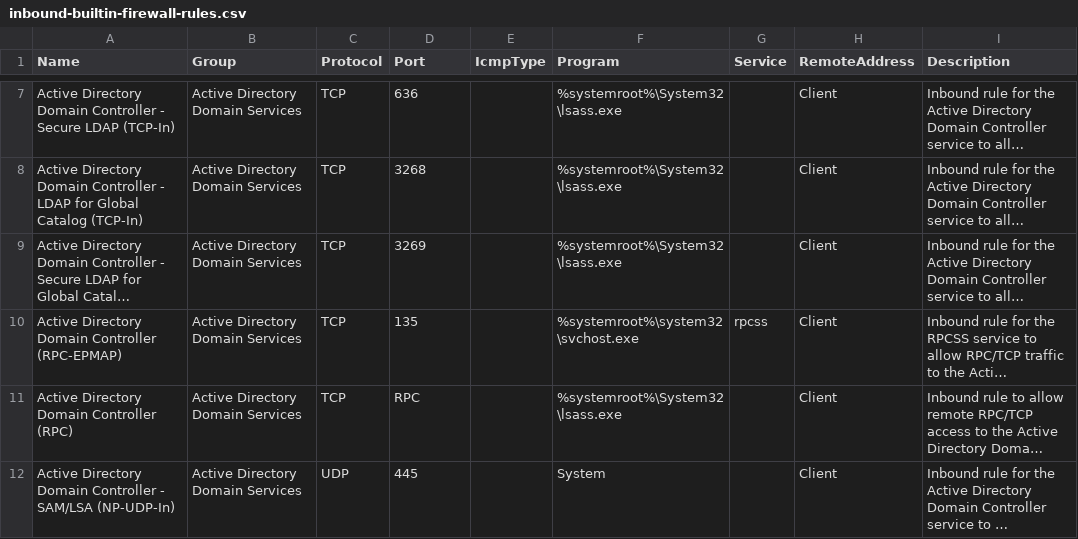
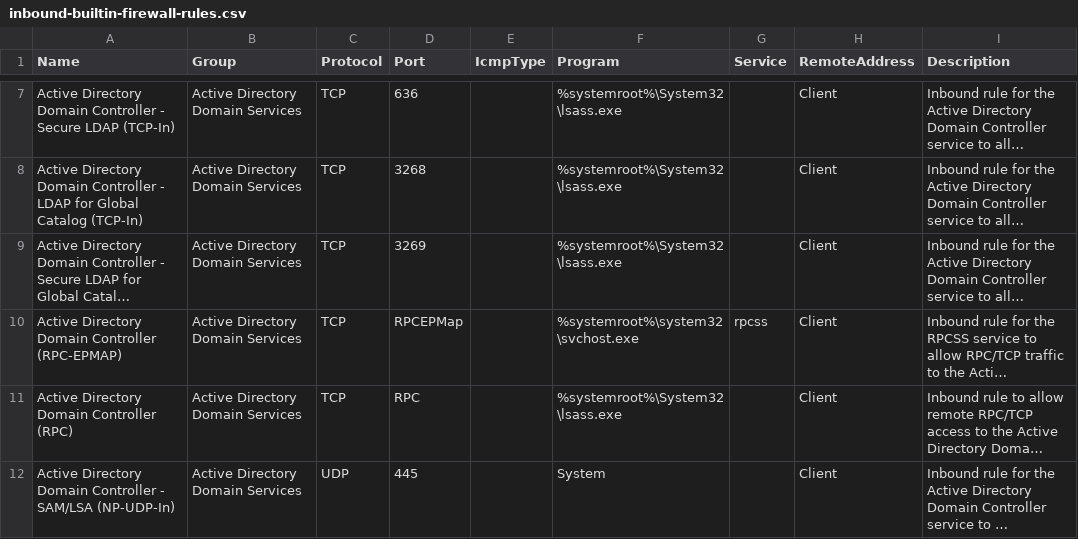
Before and after one commit to MichaelGrafnetter/active-directory-firewall, a CSV file: ADDS/inbound-builtin-firewall-rules.csv, drawn as a sheet; only a part is shown, gaps mark what is left out; long unchanged cells end in …; the diff names each change by its address in the sheet, - before the commit and + after, or states it on an @@ line.

Commit message:
Typos

```diff
--- a/ADDS/inbound-builtin-firewall-rules.csv
+++ b/ADDS/inbound-builtin-firewall-rules.csv
-D10 (Port): 135
+D10 (Port): RPCEPMap
```
Also changed, not shown: 2 other files.
